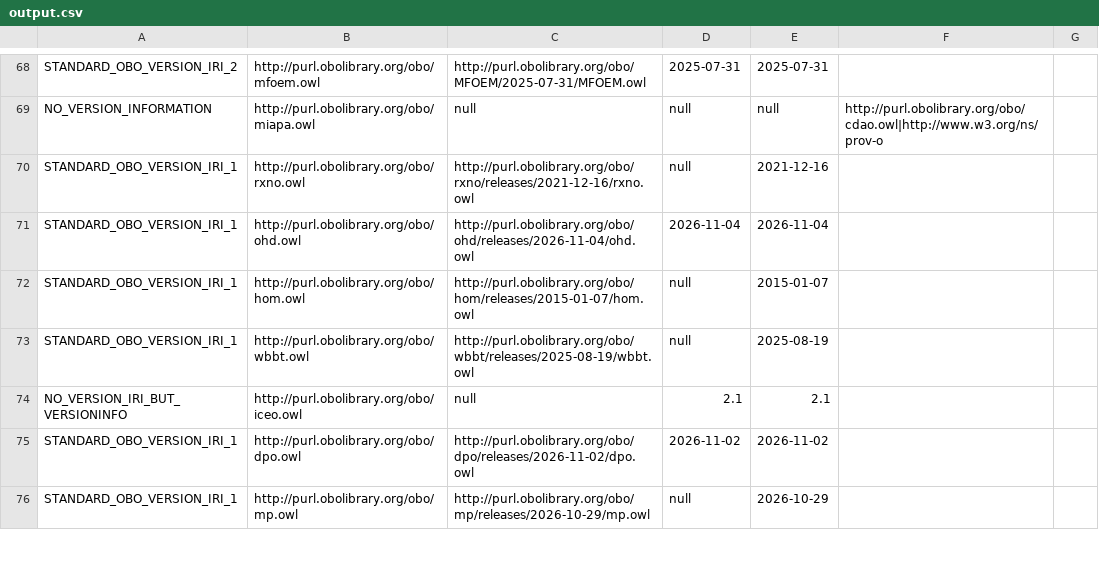
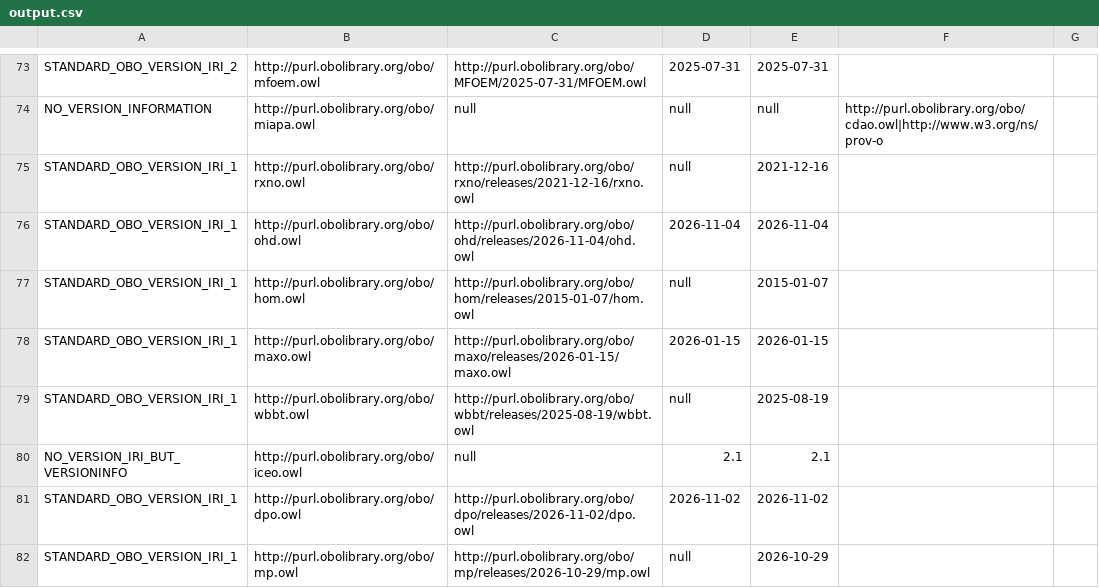
Before and after one commit to psiotwo/ontology-version-extractor, a CSV file: output.csv, drawn as a sheet; only a part is shown, gaps mark what is left out; the diff covers the shown part only; the diff names each change by its address in the sheet, - before the commit and + after, or states it on an @@ line.

Commit message:
Deploying to gh-pages from @ psiotwo/ontology-version-extractor@96e02d3ea5e347758c50ddc6fabb4a8fdb461bf2 🚀

```diff
--- a/output.csv
+++ b/output.csv
+row 78: STANDARD_OBO_VERSION_IRI_1 | http://purl.obolibrary.org/obo/maxo.owl | http://purl.obolibrary.org/obo/maxo/releases/2026-01-15/maxo.owl | 2026-01-15 | 2026-01-15
```
Also changed, not shown: 12 added rows, 1 removed row and 8 edited cells elsewhere in this file, 2 other files.
